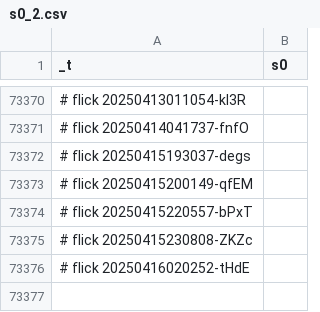
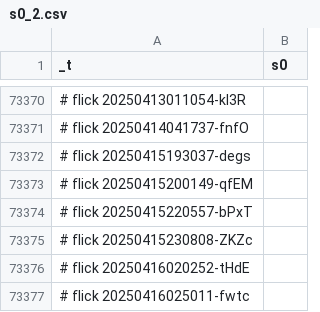
Before and after one commit to abikesa/resonate, a CSV file: kitabo/ensi/testbin/test2/assets/csv/s0_2.csv, drawn as a sheet; only a part is shown, gaps mark what is left out; the diff names each change by its address in the sheet, - before the commit and + after, or states it on an @@ line.

Commit message:
kitabo/ensi/testbin/test2/assets/csv/s0_2.csv

```diff
--- a/kitabo/ensi/testbin/test2/assets/csv/s0_2.csv
+++ b/kitabo/ensi/testbin/test2/assets/csv/s0_2.csv
+row 73377: # flick 20250416025011-fwtc
```
